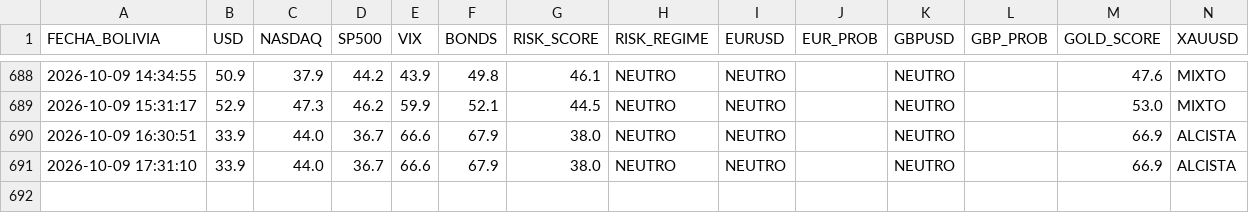
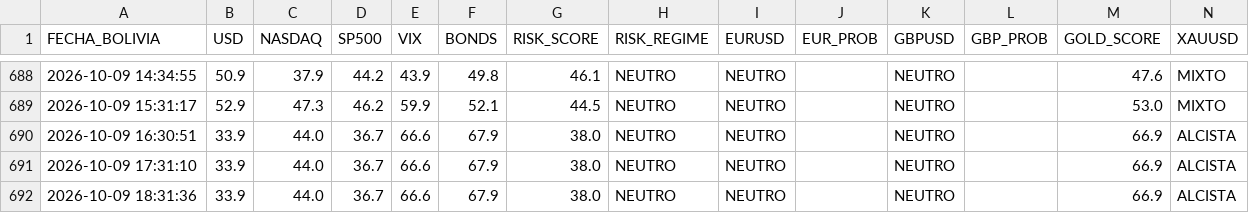
Before and after one commit to maycktupapi-cloud/will-streep-market-regime, a CSV file: market_regime_historial.csv, drawn as a sheet; only a part is shown, gaps mark what is left out; the diff names each change by its address in the sheet, - before the commit and + after, or states it on an @@ line.

```diff
--- a/market_regime_historial.csv
+++ b/market_regime_historial.csv
+row 692: 2026-10-09 18:31:36 | 33.9 | 44.0 | 36.7 | 66.6 | 67.9 | 38.0 | NEUTRO | NEUTRO |  | NEUTRO |  | 66.9 | ALCISTA
```
